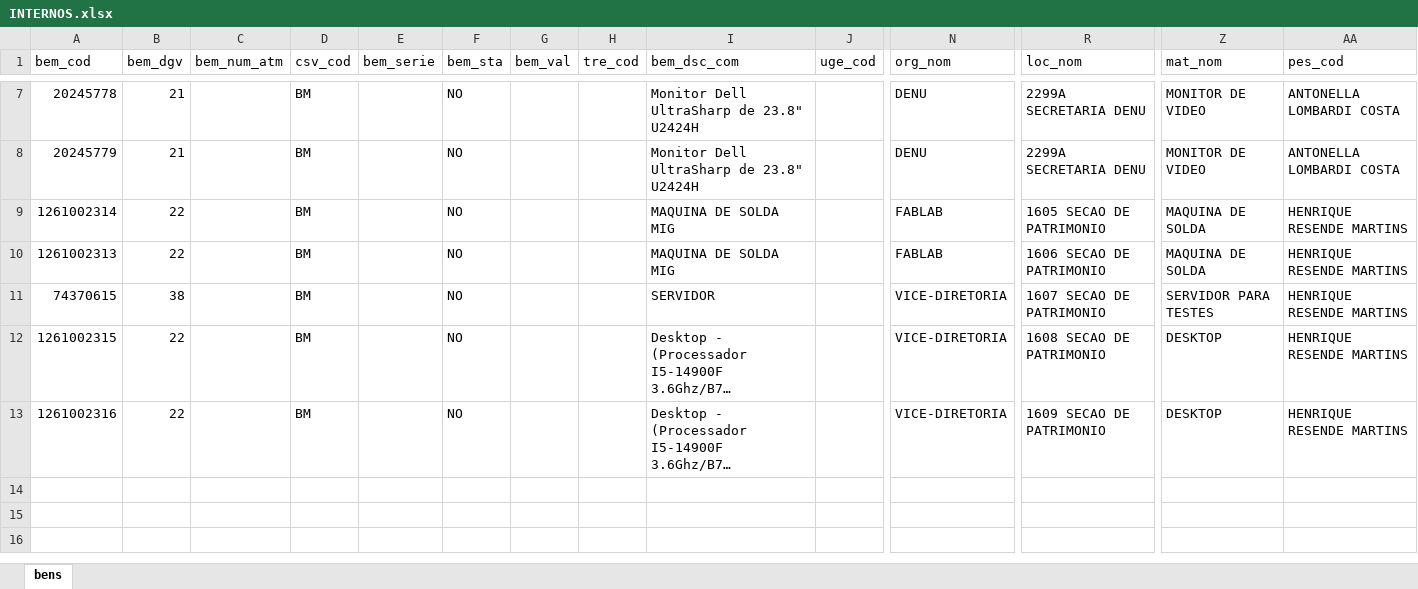
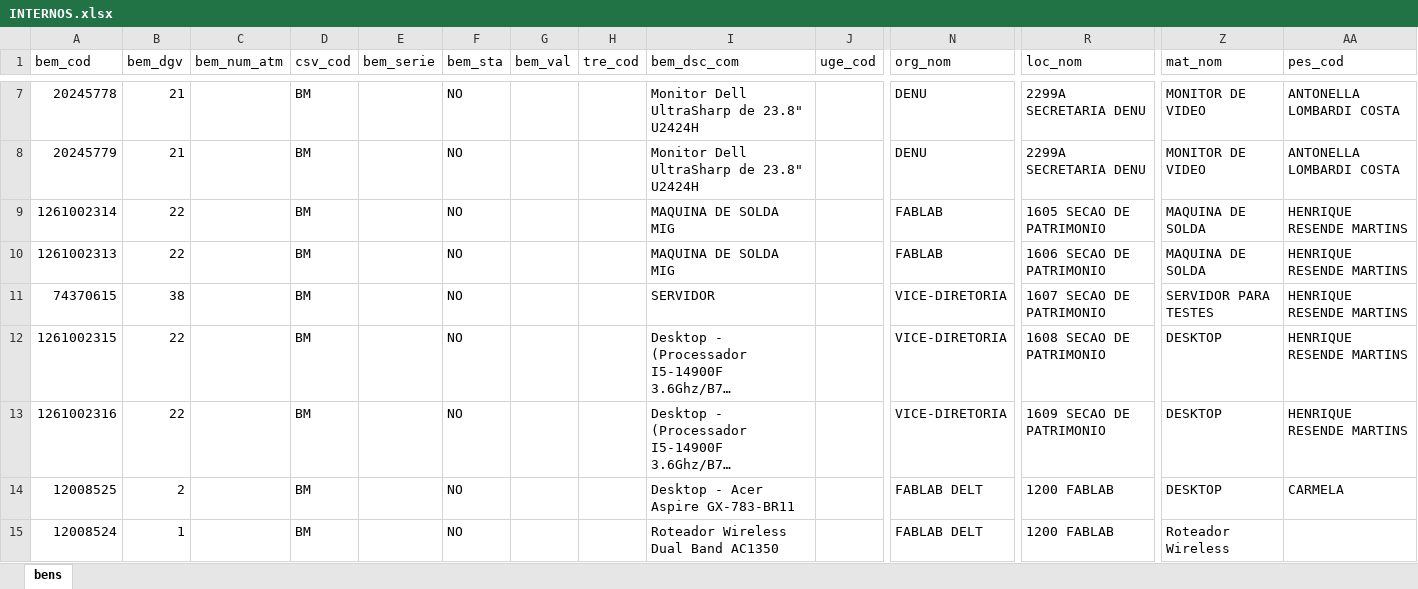
Before and after one commit to prisleyWork/CONFERENCIA_PATRIMONIAL_EEUFMG, an Excel workbook: INTERNOS.xlsx, sheet bens, drawn as a sheet; only a part is shown, gaps mark what is left out; long unchanged cells end in …; values as stored, in another font and other column widths than the file's, no borders; rows hold the shown columns only; the diff names each change by its address in the sheet, - before the commit and + after, or states it on an @@ line.

```diff
--- a/INTERNOS.xlsx (sheet bens)
+++ b/INTERNOS.xlsx (sheet bens)
+row 14: 12008525 | 2 |  | BM |  | NO |  |  | Desktop - Acer Aspire GX-783-BR11 |  | FABLAB DELT | 1200 FABLAB | DESKTOP | CARMELA
+row 15: 12008524 | 1 |  | BM |  | NO |  |  | Roteador Wireless Dual Band AC1350 |  | FABLAB DELT | 1200 FABLAB | Roteador Wireless
```
Also changed, not shown: 1 other file.
